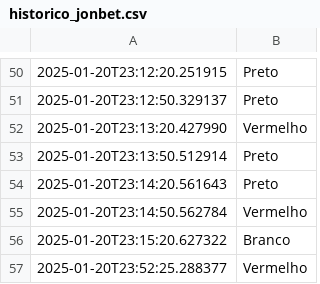
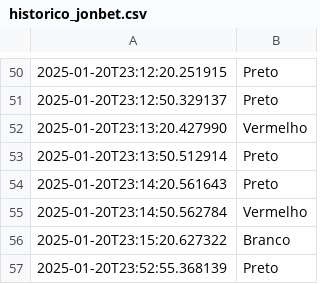
Before and after one commit to RooxMarkley/dados-robo, a CSV file: historico_jonbet.csv, drawn as a sheet; only a part is shown, gaps mark what is left out; removed rows and columns are numbered as before the commit, all else as after; the diff names each change by its address in the sheet, - before the commit and + after, or states it on an @@ line.

Commit message:
Atualização do arquivo CSV

```diff
--- a/historico_jonbet.csv
+++ b/historico_jonbet.csv
-row 57: 2025-01-20T23:52:25.288377 | Vermelho
+row 57: 2025-01-20T23:52:55.368139 | Preto
```
